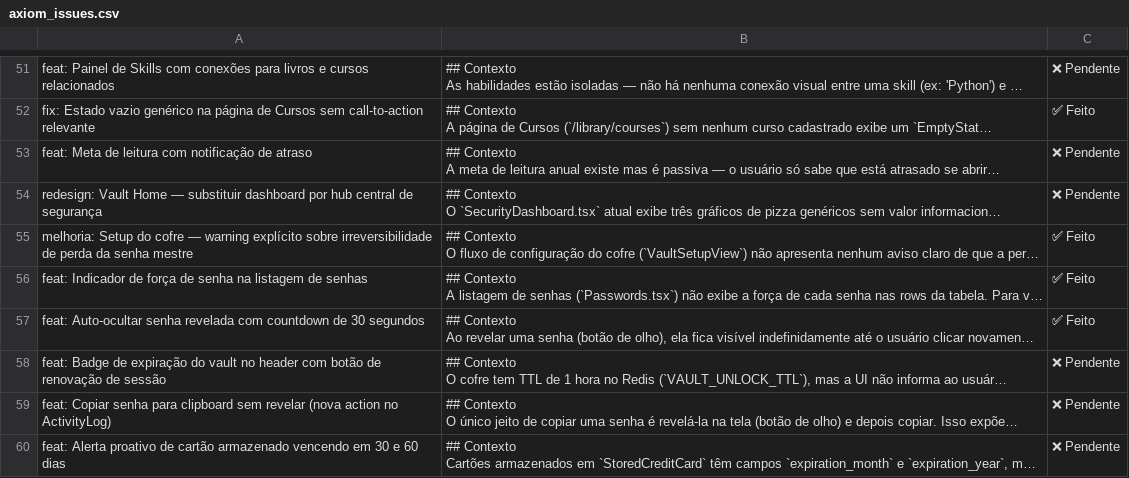
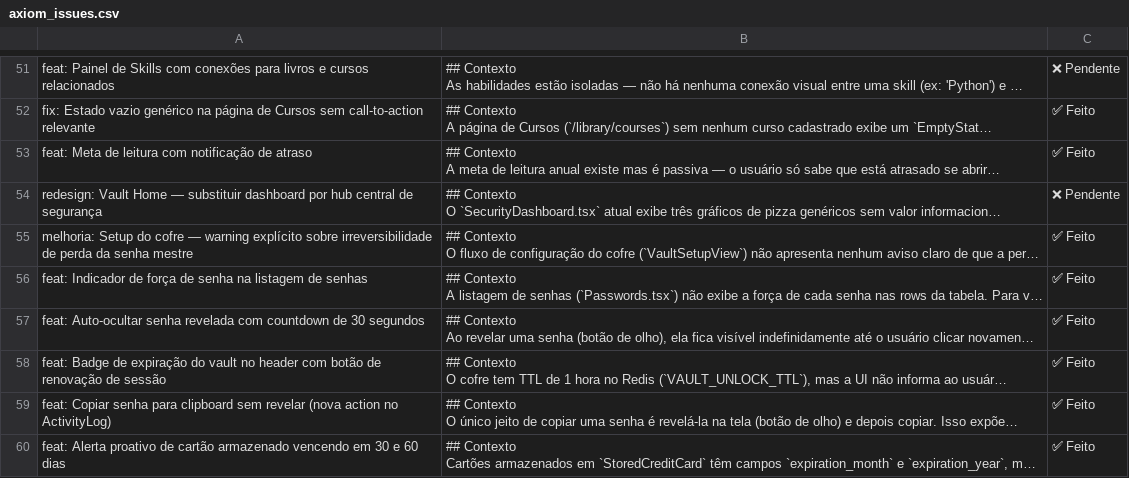
Before and after one commit to tarcisioribeiro/Axiom, a CSV file: axiom_issues.csv, drawn as a sheet; only a part is shown, gaps mark what is left out; long unchanged cells end in …; the diff covers the shown part only; the diff names each change by its address in the sheet, - before the commit and + after, or states it on an @@ line.

```diff
--- a/axiom_issues.csv
+++ b/axiom_issues.csv
-C53: ❌ Pendente
+C53: ✅ Feito
-C58:C60: ❌ Pendente
+C58:C60: ✅ Feito
```
Also changed, not shown: 22 edited cells elsewhere in this file, 29 other files.
